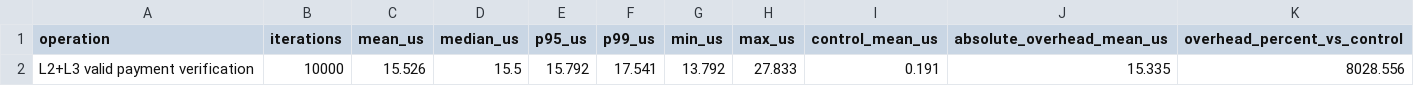
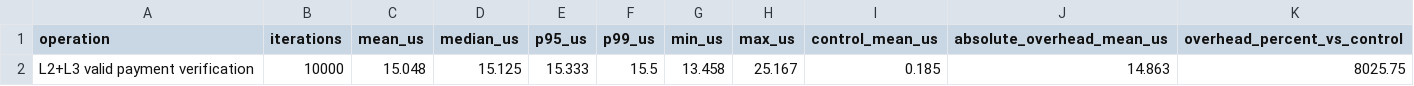
Before and after one commit to San-Yamin/mslm-framework, a CSV file: results/revised/performance.csv, drawn as a sheet.

```diff
--- a/results/revised/performance.csv
+++ b/results/revised/performance.csv
@@ -1,2 +1,2 @@
 operation,iterations,mean_us,median_us,p95_us,p99_us,min_us,max_us,control_mean_us,absolute_overhead_mean_us,overhead_percent_vs_control
-L2+L3 valid payment verification,10000,15.526,15.5,15.792,17.541,13.792,27.833,0.191,15.335,8028.556
+L2+L3 valid payment verification,10000,15.048,15.125,15.333,15.5,13.458,25.167,0.185,14.863,8025.75
```
Also changed, not shown: results/revised/ccrs.csv, results/revised/plausibility.csv, 14 other files.
